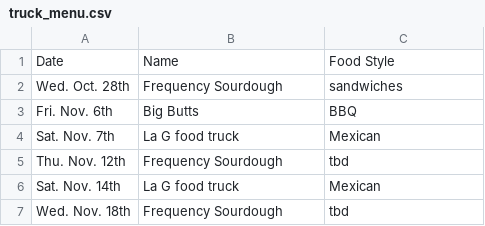
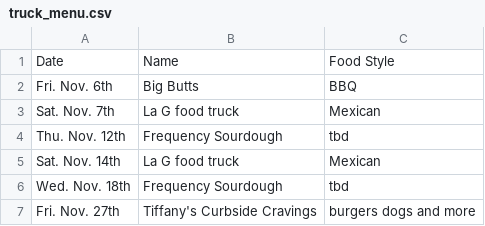
Before and after one commit to AllPilsnersRLagers/hugo_mvph, a CSV file: assets/beer_menus/truck_menu.csv, drawn as a sheet; removed rows and columns are numbered as before the commit, all else as after; the diff names each change by its address in the sheet, - before the commit and + after, or states it on an @@ line.

```diff
--- a/assets/beer_menus/truck_menu.csv
+++ b/assets/beer_menus/truck_menu.csv
-row 2: Wed. Oct. 28th | Frequency Sourdough | sandwiches
+row 7: Fri. Nov. 27th | Tiffany's Curbside Cravings | burgers dogs and more
```
Also changed, not shown: 1 other file.
